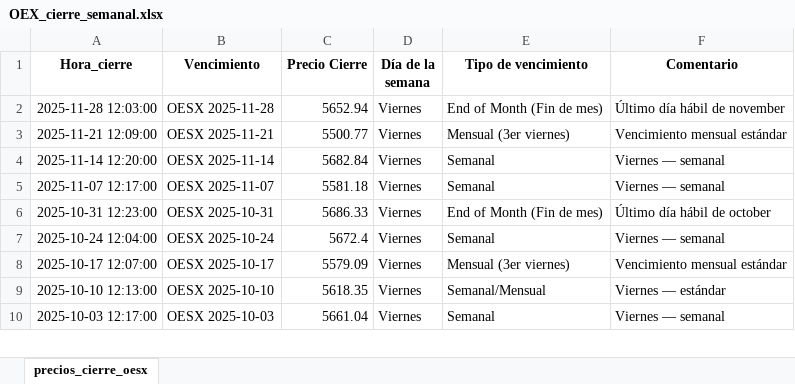
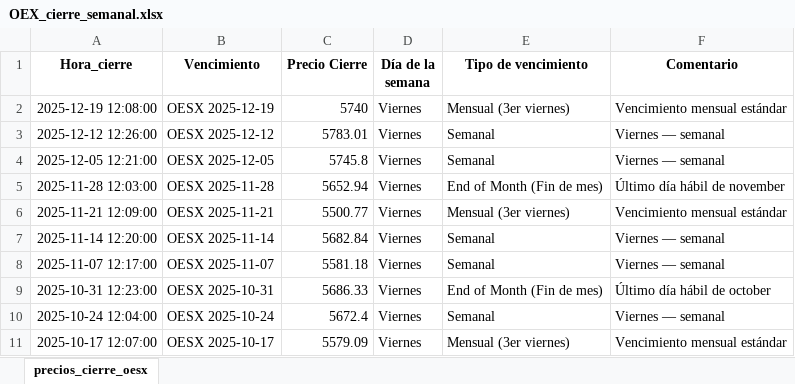
Before and after one commit to miguelangel-70/Options, an Excel workbook: OEX_cierre_semanal.xlsx, sheet precios_cierre_oesx, drawn as a sheet; only a part is shown; the shorter side is filled out with more unchanged rows; values as stored, in another font and other column widths than the file's, no borders; the diff names each change by its address in the sheet, - before the commit and + after, or states it on an @@ line.

Commit message:
cierre semanal actualizado a 19.12.2025

```diff
--- a/OEX_cierre_semanal.xlsx (sheet precios_cierre_oesx)
+++ b/OEX_cierre_semanal.xlsx (sheet precios_cierre_oesx)
+row 2: 2025-12-19 12:08:00 | OESX 2025-12-19 | 5740 | Viernes | Mensual (3er viernes) | Vencimiento mensual estándar
+row 3: 2025-12-12 12:26:00 | OESX 2025-12-12 | 5783.01 | Viernes | Semanal | Viernes — semanal
+row 4: 2025-12-05 12:21:00 | OESX 2025-12-05 | 5745.8 | Viernes | Semanal | Viernes — semanal
```
